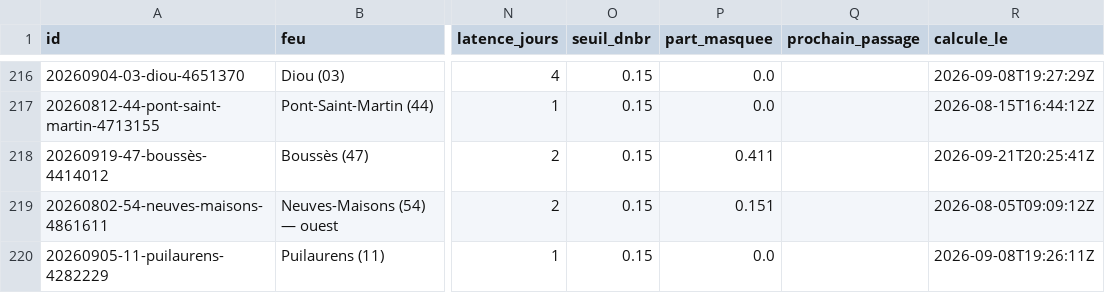
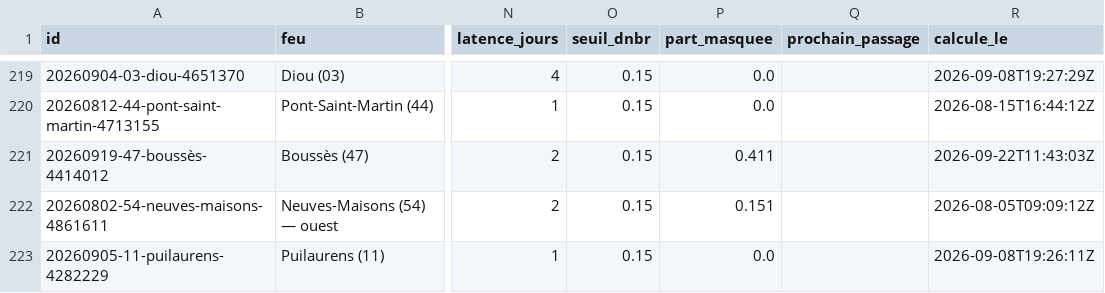
Before and after one commit to r0bp3nguin/brulis, a CSV file: site/data/feux.csv, drawn as a sheet; only a part is shown, gaps mark what is left out; addresses are those after the commit; the diff covers the shown part only; the diff names each change by its address in the sheet, - before the commit and + after, or states it on an @@ line.

```diff
--- a/site/data/feux.csv
+++ b/site/data/feux.csv
-R221 (calcule_le): 2026-09-21T20:25:41Z
+R221 (calcule_le): 2026-09-22T11:43:03Z
```
Also changed, not shown: 5 added rows, 2 removed rows and 37 edited cells elsewhere in this file, 45 other files.
